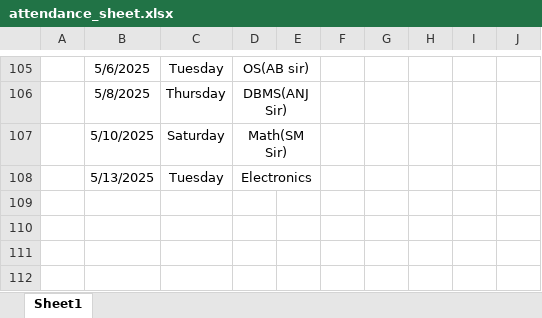
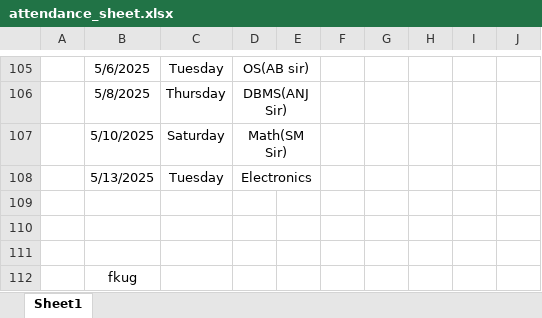
Before and after one commit to Sukdebrmondal/2nd_year_4th_semester, an Excel workbook: attendance_sheet.xlsx, sheet Sheet1, drawn as a sheet; only a part is shown, gaps mark what is left out; values as stored, in another font and other column widths than the file's, no borders; the diff names each change by its address in the sheet, - before the commit and + after, or states it on an @@ line.

Commit message:
date

```diff
--- a/attendance_sheet.xlsx (sheet Sheet1)
+++ b/attendance_sheet.xlsx (sheet Sheet1)
+row 109: (empty)
+row 110: (empty)
+row 111: (empty)
+row 112:  | fkug
```
